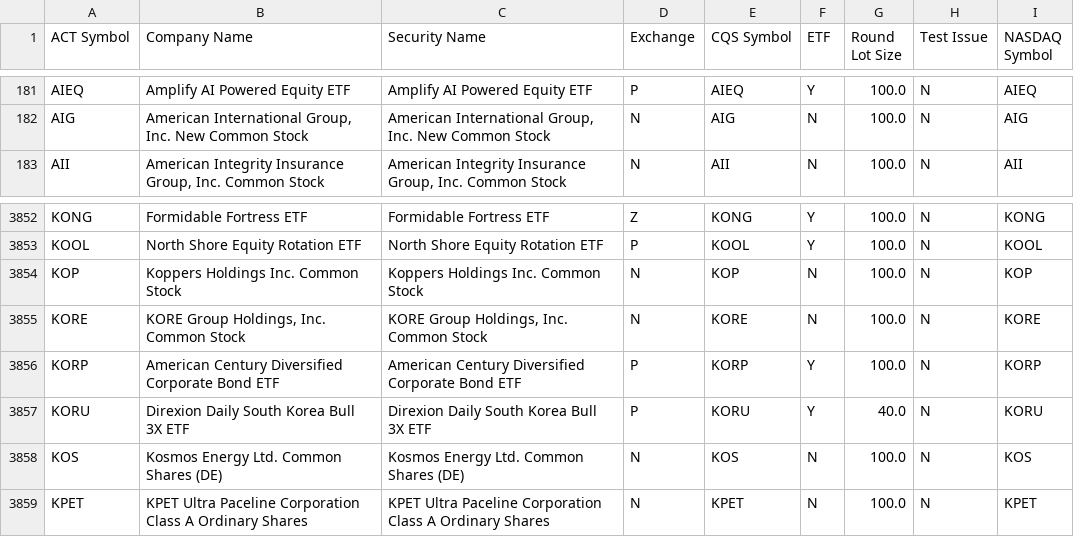
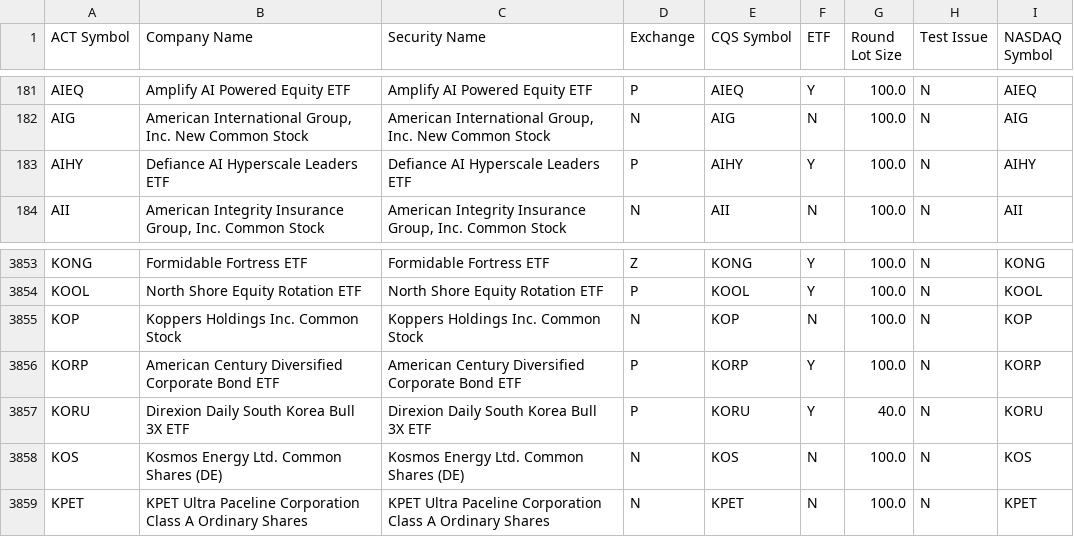
Before and after one commit to datasets/nyse-other-listings, a CSV file: data/other-listed.csv, drawn as a sheet; only a part is shown, gaps mark what is left out.

```diff
--- a/data/other-listed.csv
+++ b/data/other-listed.csv
@@ -182,2 +182,3 @@ AIEQ,Amplify AI Powered Equity ETF,Amplify AI Powered Equity ETF,P,AIEQ,Y,100.0,
 AIG,"American International Group, Inc. New Common Stock","American International Group, Inc. New Common Stock",N,AIG,N,100.0,N,AIG
+AIHY,Defiance AI Hyperscale Leaders ETF,Defiance AI Hyperscale Leaders ETF,P,AIHY,Y,100.0,N,AIHY
 AII,"American Integrity Insurance Group, Inc. Common Stock","American Integrity Insurance Group, Inc. Common Stock",N,AII,N,100.0,N,AII
@@ -3854,3 +3855,2 @@ KOOL,North Shore Equity Rotation ETF,North Shore Equity Rotation ETF,P,KOOL,Y,10
 KOP,Koppers Holdings Inc. Common Stock,Koppers Holdings Inc. Common Stock,N,KOP,N,100.0,N,KOP
-KORE,"KORE Group Holdings, Inc. Common Stock","KORE Group Holdings, Inc. Common Stock",N,KORE,N,100.0,N,KORE
 KORP,American Century Diversified Corporate Bond ETF,American Century Diversified Corporate Bond ETF,P,KORP,Y,100.0,N,KORP
```
Also changed, not shown: data/nyse-listed.csv.
